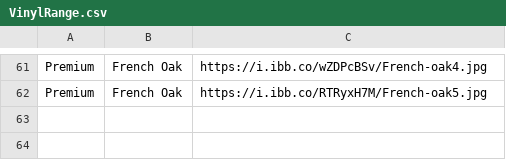
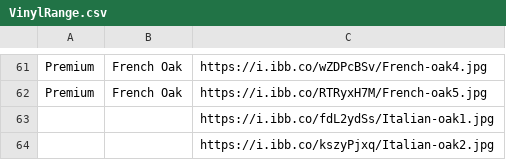
Before and after one commit to littleguy11/AspenAppData, a CSV file: VinylRange.csv, drawn as a sheet; only a part is shown, gaps mark what is left out.

Commit message:
Automated sync from Google Sheets

```diff
--- a/VinylRange.csv
+++ b/VinylRange.csv
@@ -62 +62,3 @@ Premium,French Oak,https://i.ibb.co/wZDPcBSv/French-oak4.jpg
 Premium,French Oak,https://i.ibb.co/RTRyxH7M/French-oak5.jpg
+,,https://i.ibb.co/fdL2ydSs/Italian-oak1.jpg
+,,https://i.ibb.co/kszyPjxq/Italian-oak2.jpg
```
